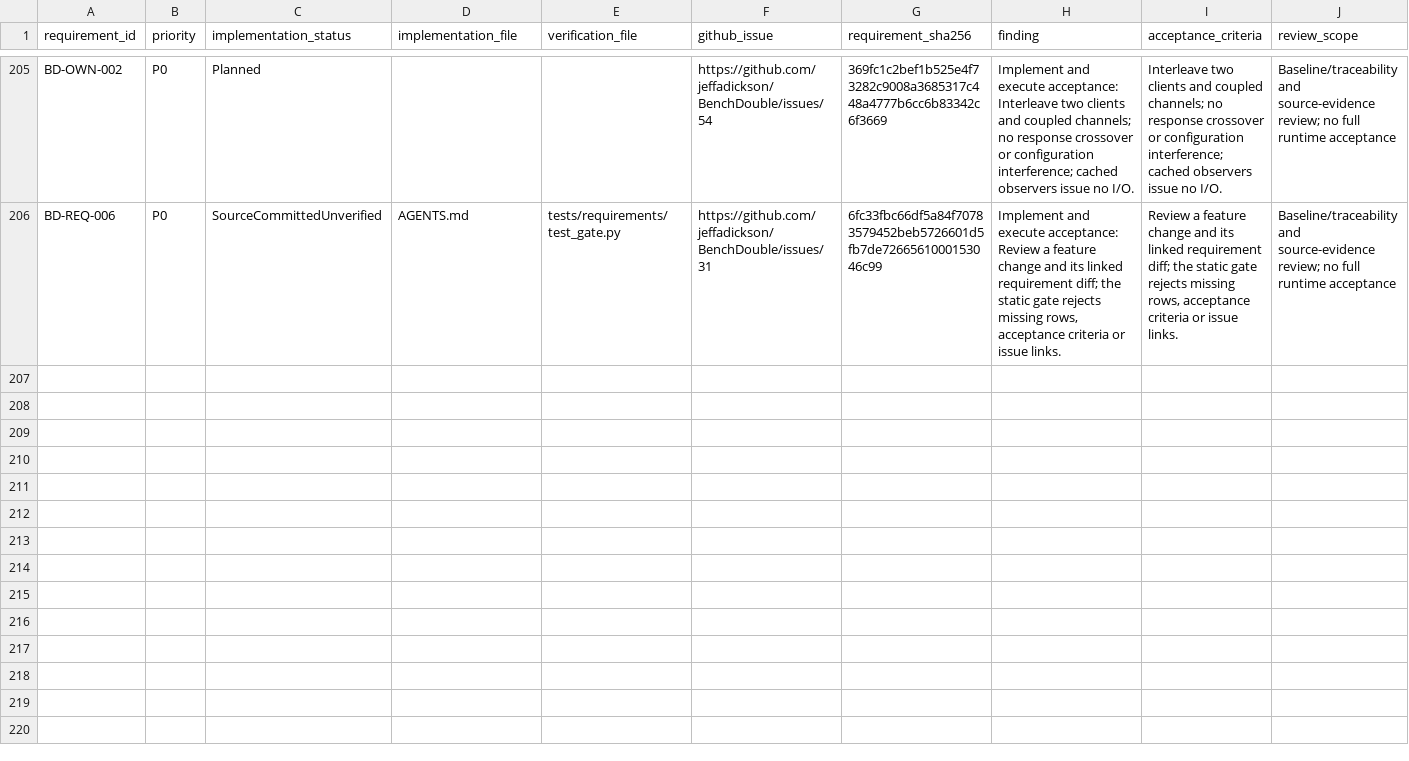
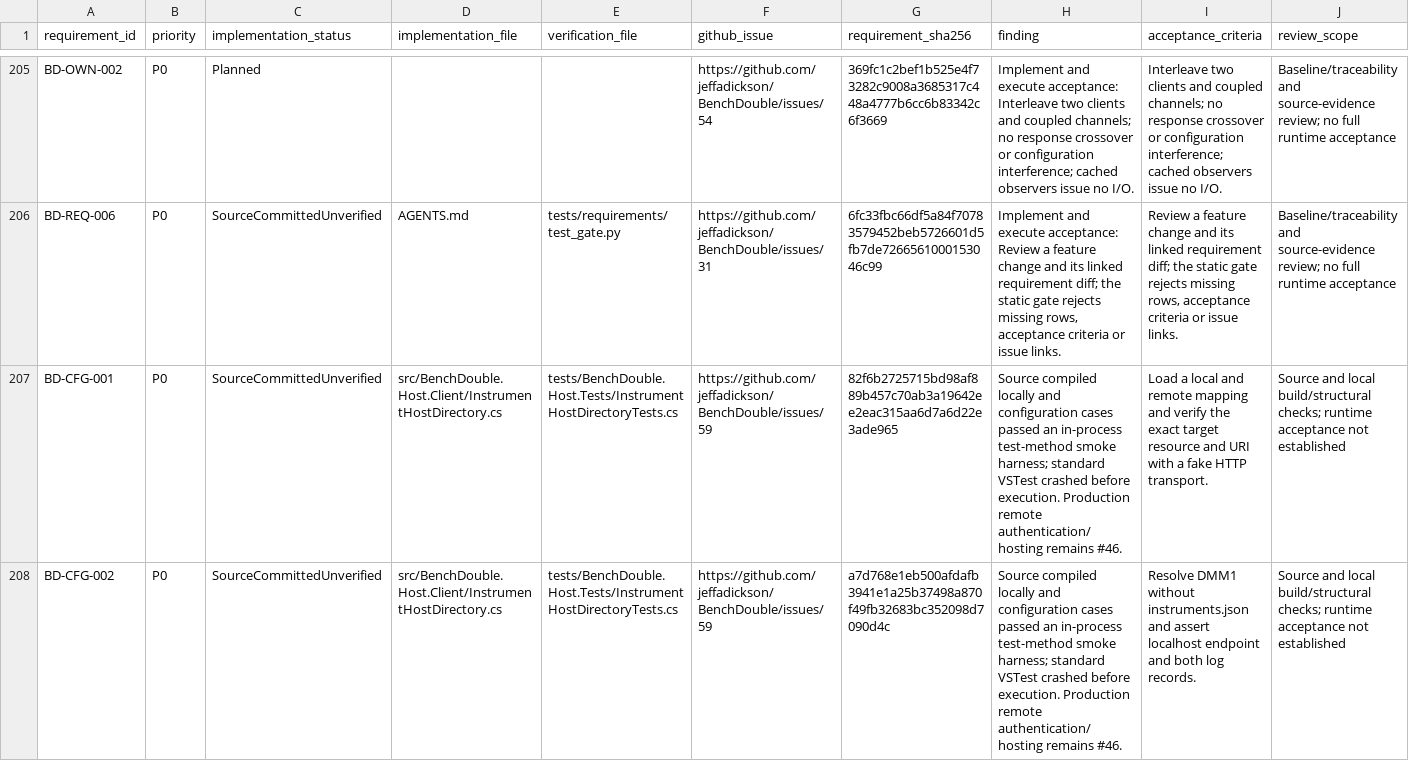
Before and after one commit to jeffadickson/BenchForge, a CSV file: requirements/full-audit.csv, drawn as a sheet; only a part is shown, gaps mark what is left out; the diff covers the shown part only; the diff names each change by its address in the sheet, - before the commit and + after, or states it on an @@ line.

Commit message:
Add local-first instrument routing, dependency setup and requirements scoreboard [skip ci]

```diff
--- a/requirements/full-audit.csv
+++ b/requirements/full-audit.csv
+row 207: BD-CFG-001 | P0 | SourceCommittedUnverified | src/BenchDouble.Host.Client/InstrumentHostDirectory.cs | tests/BenchDouble.Host.Tests/InstrumentHostDirectoryTests.cs | https://github.com/jeffadickson/BenchDouble/issues/59 | 82f6b2725715bd98af889b457c70ab3a19642ee2eac315aa6d7a6d22e3ade965 | Source compiled locally and configuration cases passed an in-process test-method smoke harness; standard VSTest crashed before execution. Production remote authentication/hosting remains #46. | Load a local and remote mapping and verify the exact target resource and URI with a fake HTTP transport. | Source and local build/structural checks; runtime acceptance not established
+row 208: BD-CFG-002 | P0 | SourceCommittedUnverified | src/BenchDouble.Host.Client/InstrumentHostDirectory.cs | tests/BenchDouble.Host.Tests/InstrumentHostDirectoryTests.cs | https://github.com/jeffadickson/BenchDouble/issues/59 | a7d768e1eb500afdafb3941e1a25b37498a870f49fb32683bc352098d7090d4c | Source compiled locally and configuration cases passed an in-process test-method smoke harness; standard VSTest crashed before execution. Production remote authentication/hosting remains #46. | Resolve DMM1 without instruments.json and assert localhost endpoint and both log records. | Source and local build/structural checks; runtime acceptance not established
```
Also changed, not shown: 5 added rows and 4 edited cells elsewhere in this file, requirements/traceability.csv, 22 other files.
